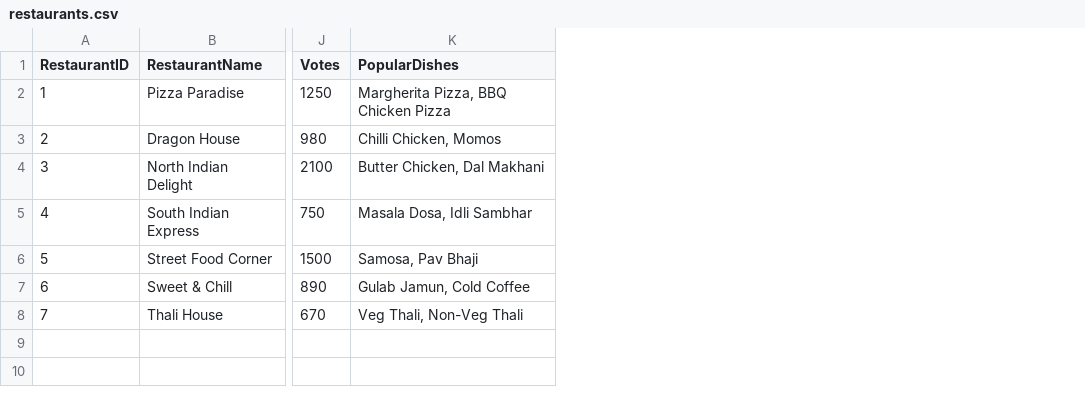
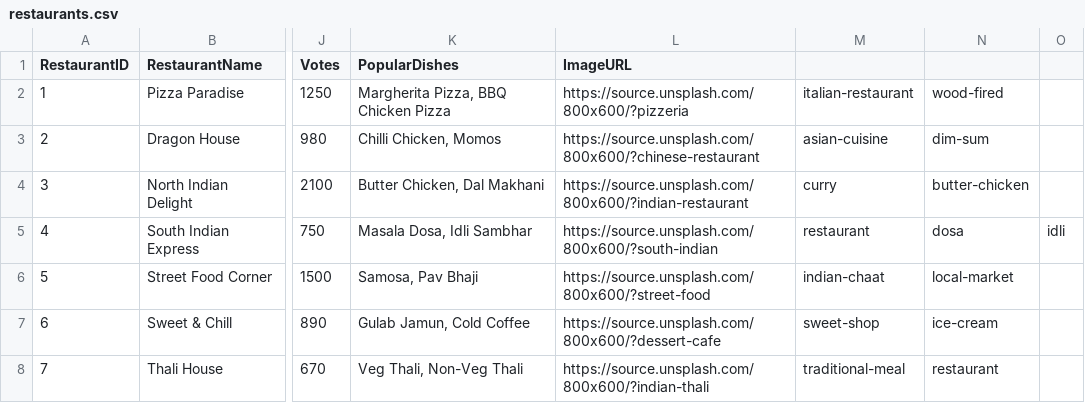
Before and after one commit to GHOSteD141/bolt-bite, a CSV file: backend/data/restaurants.csv, drawn as a sheet; only a part is shown, gaps mark what is left out; the diff names each change by its address in the sheet, - before the commit and + after, or states it on an @@ line.

```diff
--- a/backend/data/restaurants.csv
+++ b/backend/data/restaurants.csv
+column L (ImageURL), rows 2-8: https://source.unsplash.com/800x600/?pizzeria | https://source.unsplash.com/800x600/?chinese-restaurant | https://source.unsplash.com/800x600/?indian-restaurant | https://source.unsplash.com/800x600/?south-indian | https://source.unsplash.com/800x600/?street-food | https://source.unsplash.com/800x600/?dessert-cafe | https://source.unsplash.com/800x600/?indian-thali
+column M, rows 2-8: italian-restaurant | asian-cuisine | curry | restaurant | indian-chaat | sweet-shop | traditional-meal
+column N, rows 2-8: wood-fired | dim-sum | butter-chicken | dosa | local-market | ice-cream | restaurant
+column O, row 5: idli
```
Also changed, not shown: 9 other files.
